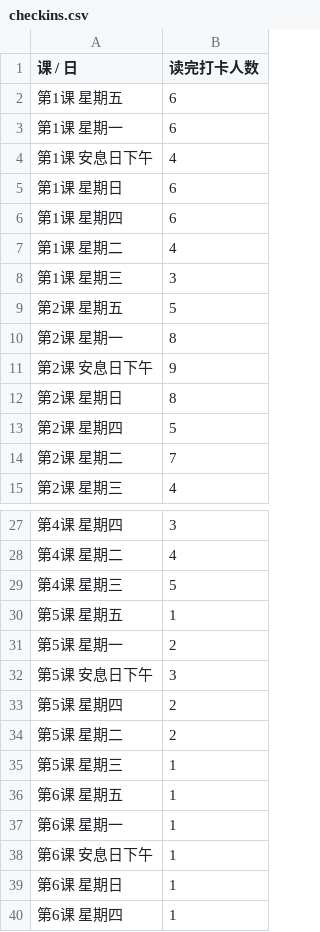
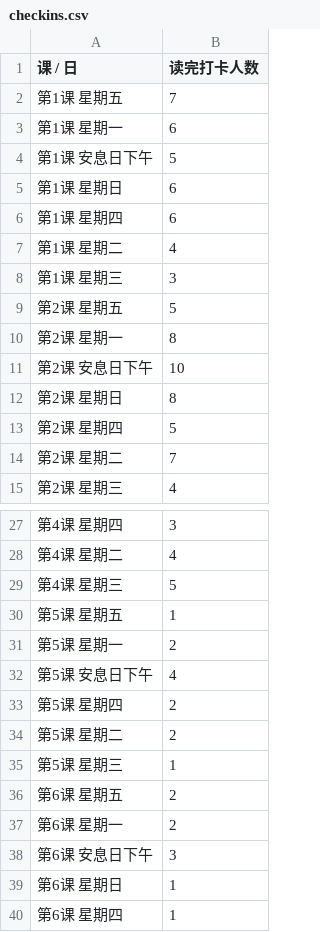
Before and after one commit to 2377568565/Ethan_bay, a CSV file: data/checkins.csv, drawn as a sheet; only a part is shown, gaps mark what is left out.

```diff
--- a/data/checkins.csv
+++ b/data/checkins.csv
@@ -1,5 +1,5 @@
 课 / 日,读完打卡人数
-第1课 星期五,6
+第1课 星期五,7
 第1课 星期一,6
-第1课 安息日下午,4
+第1课 安息日下午,5
 第1课 星期日,6
@@ -10,3 +10,3 @@
 第2课 星期一,8
-第2课 安息日下午,9
+第2课 安息日下午,10
 第2课 星期日,8
@@ -31,3 +31,3 @@
 第5课 星期一,2
-第5课 安息日下午,3
+第5课 安息日下午,4
 第5课 星期四,2
@@ -35,5 +35,5 @@
 第5课 星期三,1
-第6课 星期五,1
-第6课 星期一,1
-第6课 安息日下午,1
+第6课 星期五,2
+第6课 星期一,2
+第6课 安息日下午,3
 第6课 星期日,1
```
Also changed, not shown: 2 other files.
